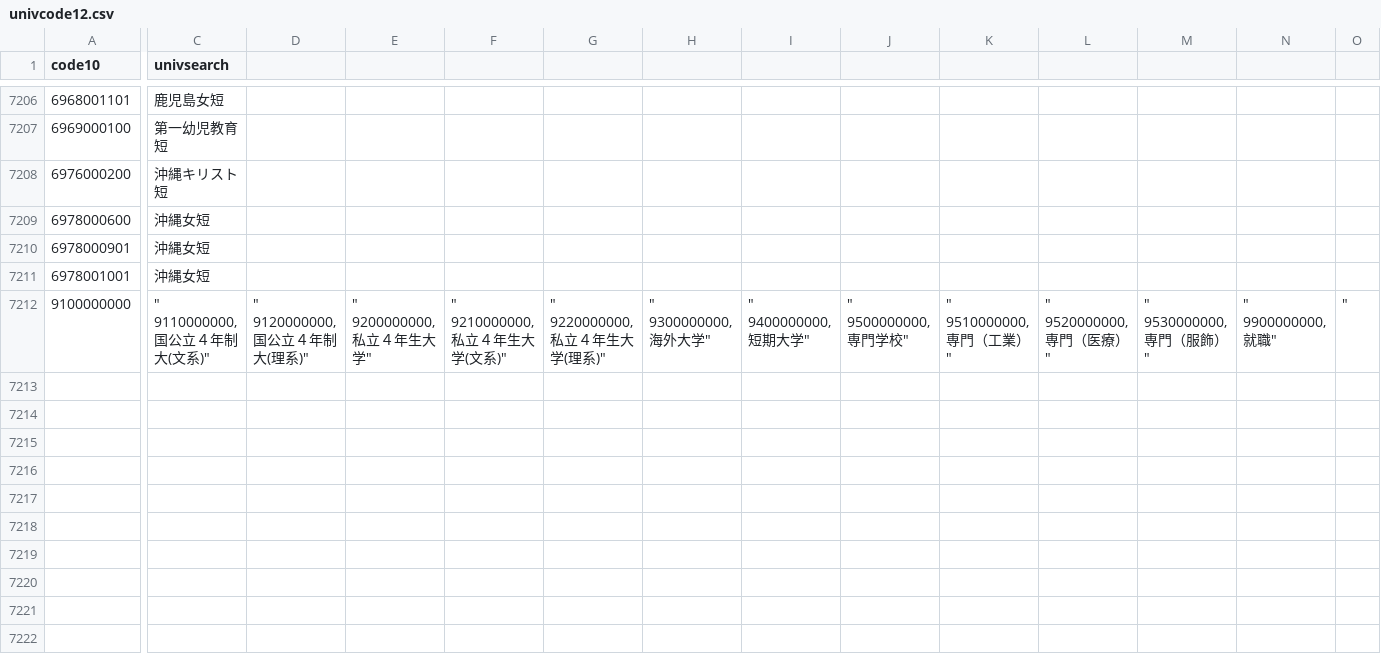
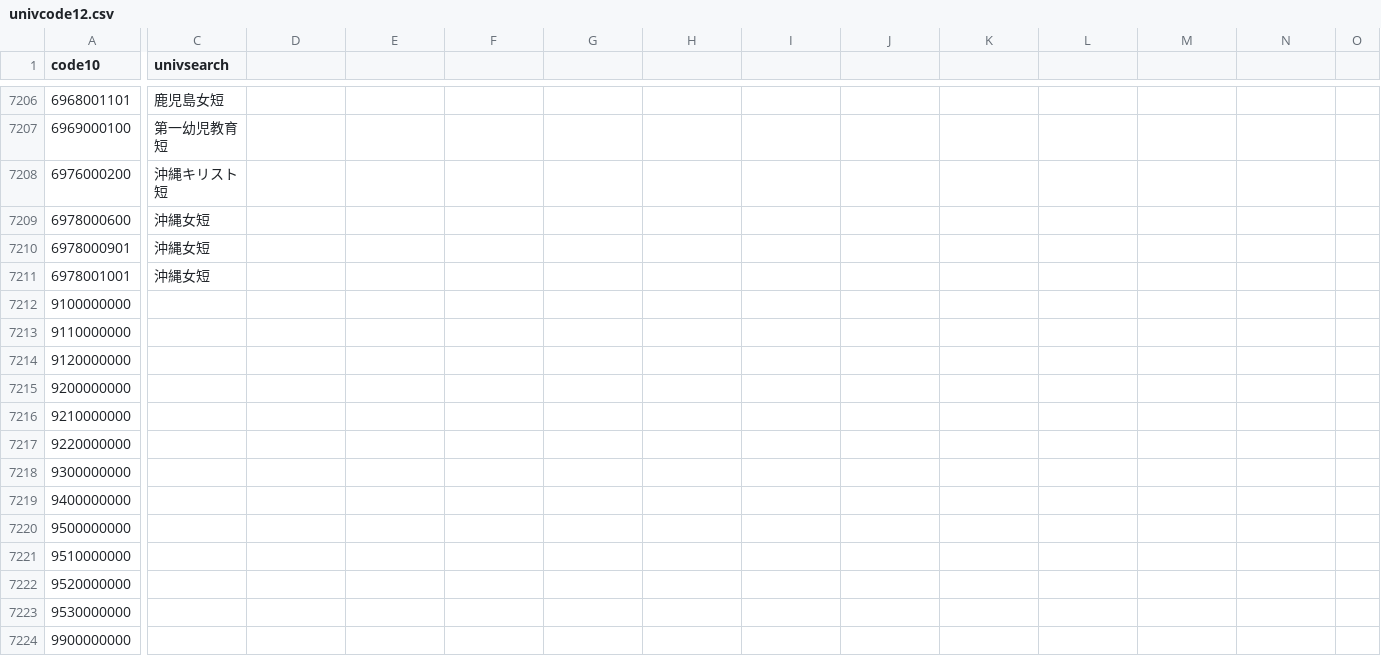
Before and after one commit to chosei-sinro/univ-search12, a CSV file: univcode12.csv, drawn as a sheet; only a part is shown, gaps mark what is left out; rows hold the shown columns only; ↵ is a line break in a cell; the diff names each change by its address in the sheet, - before the commit and + after, or states it on an @@ line.

Commit message:
Add files via upload

```diff
--- a/univcode12.csv
+++ b/univcode12.csv
-C7212 (univsearch): " ↵ 9110000000,国公立４年制大(文系)"
+C7212 (univsearch): (empty)
-D7212: " ↵ 9120000000,国公立４年制大(理系)"
+D7212: (empty)
-E7212: " ↵ 9200000000,私立４年生大学"
+E7212: (empty)
-F7212: " ↵ 9210000000,私立４年生大学(文系)"
+F7212: (empty)
-G7212: " ↵ 9220000000,私立４年生大学(理系)"
+G7212: (empty)
-H7212: " ↵ 9300000000,海外大学"
+H7212: (empty)
-I7212: " ↵ 9400000000,短期大学"
+I7212: (empty)
-J7212: " ↵ 9500000000,専門学校"
+J7212: (empty)
-K7212: " ↵ 9510000000,専門（工業）"
+K7212: (empty)
-L7212: " ↵ 9520000000,専門（医療）"
+L7212: (empty)
-M7212: " ↵ 9530000000,専門（服飾）"
+M7212: (empty)
-N7212: " ↵ 9900000000,就職"
+N7212: (empty)
-O7212: "
+O7212: (empty)
+row 7213: 9110000000
+row 7214: 9120000000
+row 7215: 9200000000
+row 7216: 9210000000
+row 7217: 9220000000
+row 7218: 9300000000
+row 7219: 9400000000
+row 7220: 9500000000
+row 7221: 9510000000
+row 7222: 9520000000
+row 7223: 9530000000
+row 7224: 9900000000
```
